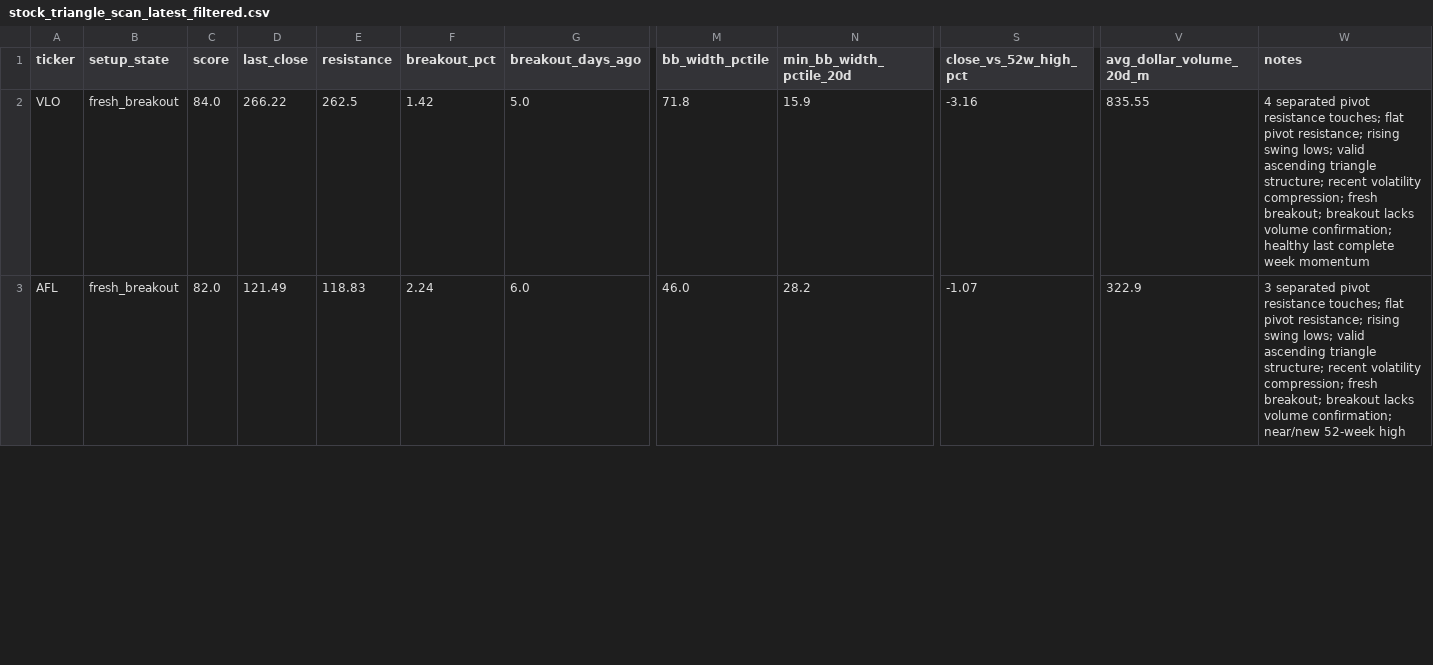
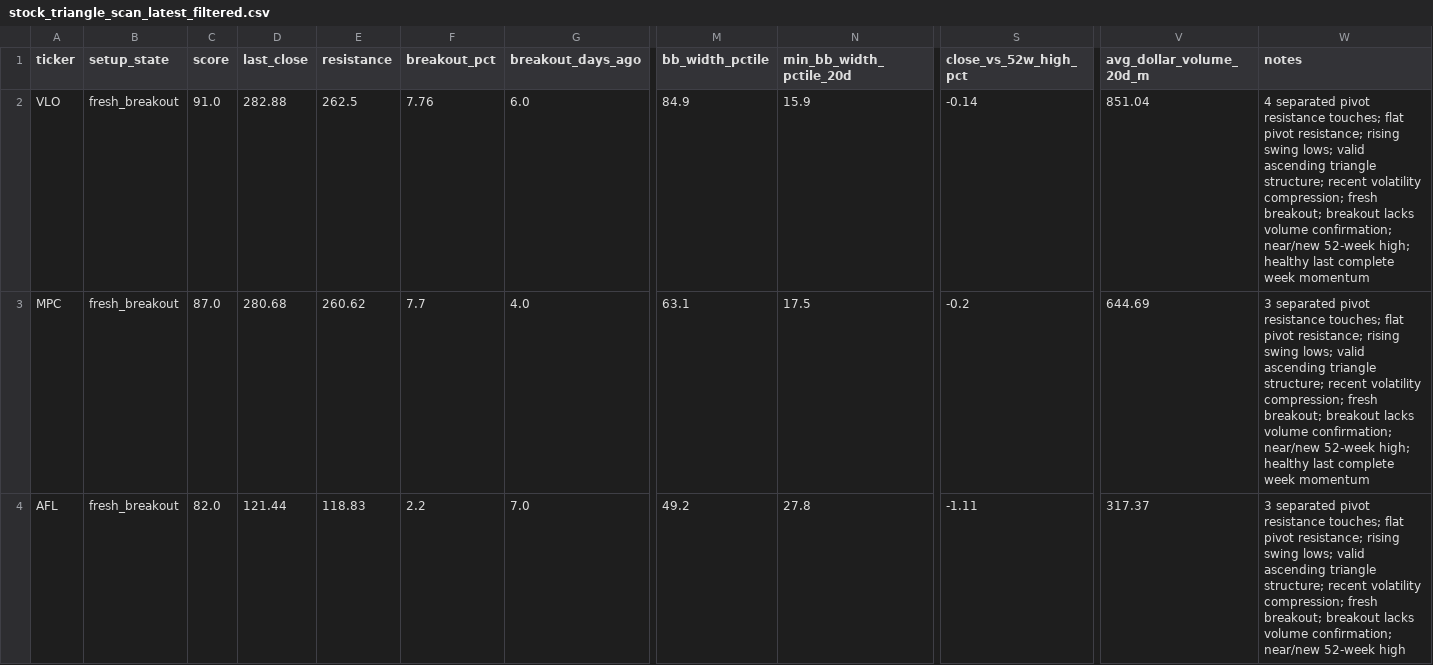
Before and after one commit to rohanptl/triangle_breakout_scanner, a CSV file: outputs/stock_triangle_scan_latest_filtered.csv, drawn as a sheet; only a part is shown, gaps mark what is left out; addresses are those after the commit; rows hold the shown columns only; the diff covers the shown part only; the diff names each change by its address in the sheet, - before the commit and + after, or states it on an @@ line.

```diff
--- a/outputs/stock_triangle_scan_latest_filtered.csv
+++ b/outputs/stock_triangle_scan_latest_filtered.csv
-C2 (score): 84.0
+C2 (score): 91.0
-D2 (last_close): 266.22
+D2 (last_close): 282.88
-F2 (breakout_pct): 1.42
+F2 (breakout_pct): 7.76
-G2 (breakout_days_ago): 5.0
+G2 (breakout_days_ago): 6.0
-M2 (bb_width_pctile): 71.8
+M2 (bb_width_pctile): 84.9
-S2 (close_vs_52w_high_pct): -3.16
+S2 (close_vs_52w_high_pct): -0.14
-V2 (avg_dollar_volume_20d_m): 835.55
+V2 (avg_dollar_volume_20d_m): 851.04
-W2 (notes): …volume confirmation; healthy last…
+W2 (notes): …volume confirmation; near/new 52-week high; healthy last…
+row 3: MPC | fresh_breakout | 87.0 | 280.68 | 260.62 | 7.7 | 4.0 | 63.1 | 17.5 | -0.2 | 644.69 | 3 separated pivot resistance touches; flat pivot resistance; rising swing lows; valid ascending triangle structure; recent volatility compression; fresh breakout; breakout lacks volume confirmation; near/new 52-week high; healthy last complete week momentum
-D4 (last_close): 121.49
+D4 (last_close): 121.44
-F4 (breakout_pct): 2.24
+F4 (breakout_pct): 2.2
-G4 (breakout_days_ago): 6.0
+G4 (breakout_days_ago): 7.0
-M4 (bb_width_pctile): 46.0
+M4 (bb_width_pctile): 49.2
-N4 (min_bb_width_pctile_20d): 28.2
+N4 (min_bb_width_pctile_20d): 27.8
-S4 (close_vs_52w_high_pct): -1.07
+S4 (close_vs_52w_high_pct): -1.11
-V4 (avg_dollar_volume_20d_m): 322.9
+V4 (avg_dollar_volume_20d_m): 317.37
```
Also changed, not shown: 1 added row, 1 removed row and 7 edited cells elsewhere in this file, outputs/etf_triangle_scan_latest.csv, outputs/etf_triangle_scan_latest_filtered.csv, 2 other files.
